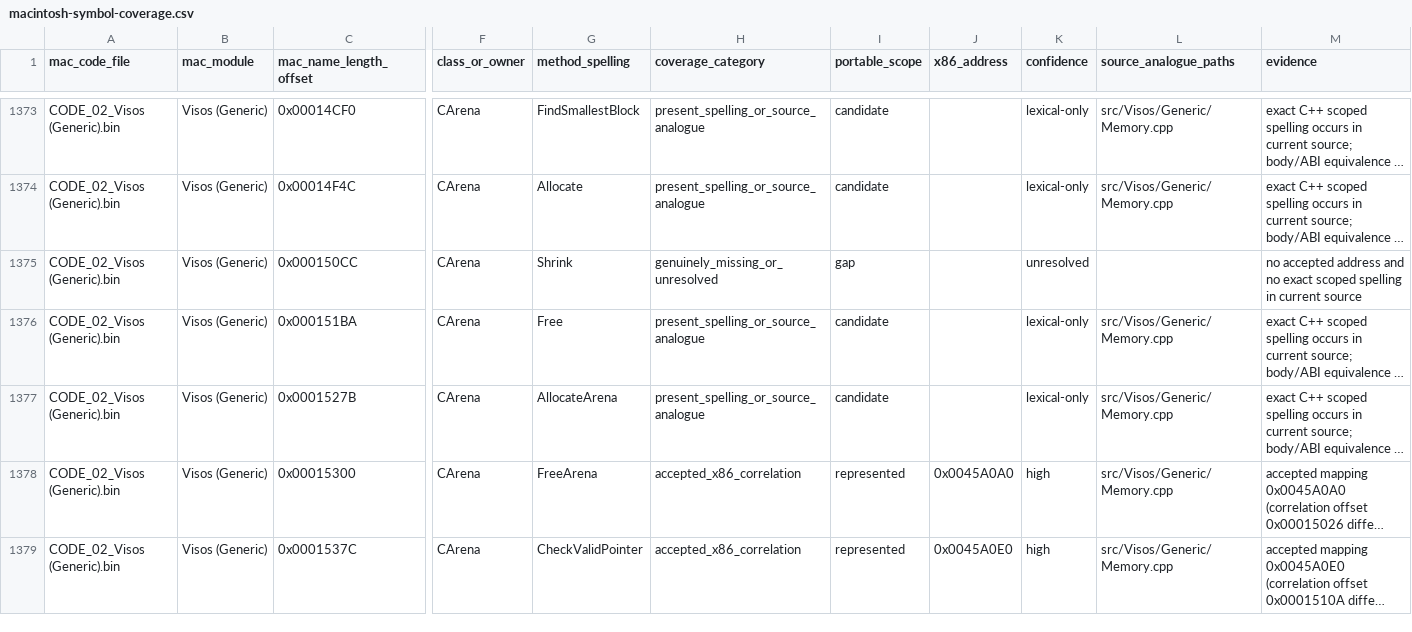
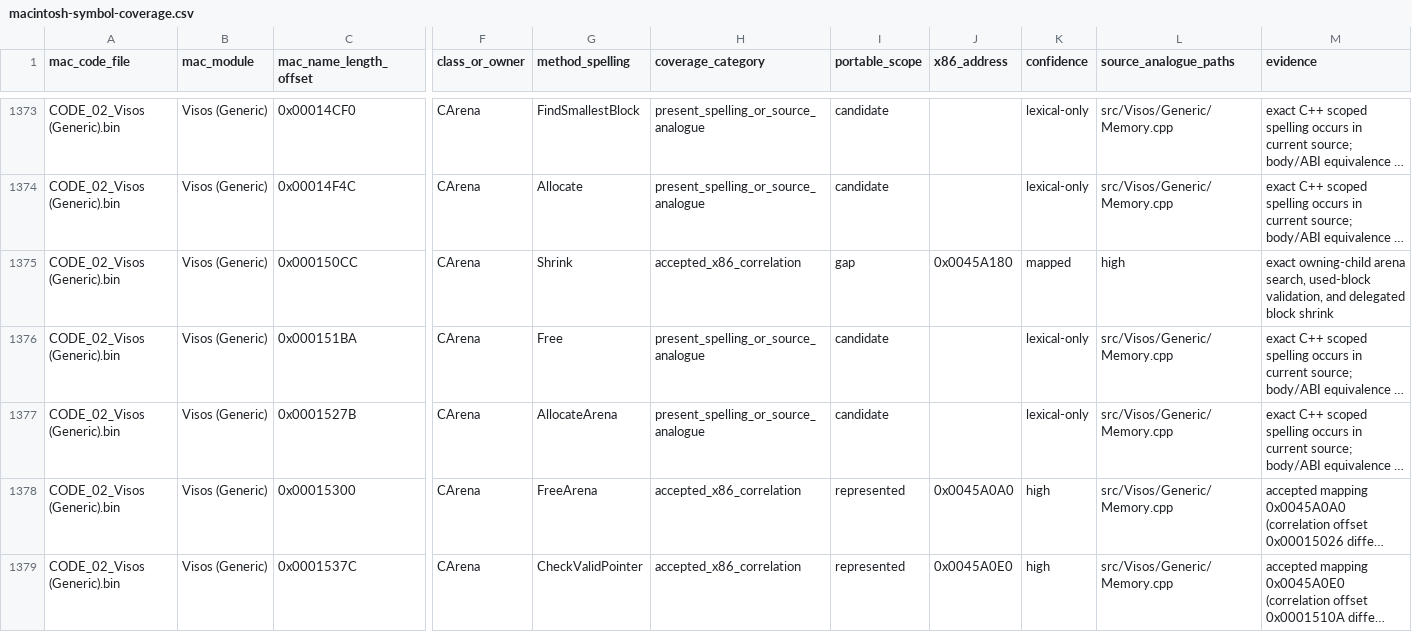
Before and after one commit to vonhoff/lemball-decomp, a CSV file: data/macintosh-symbol-coverage.csv, drawn as a sheet; only a part is shown, gaps mark what is left out; long unchanged cells end in …; the diff covers the shown part only; the diff names each change by its address in the sheet, - before the commit and + after, or states it on an @@ line.

```diff
--- a/data/macintosh-symbol-coverage.csv
+++ b/data/macintosh-symbol-coverage.csv
-H1375 (coverage_category): genuinely_missing_or_unresolved
+H1375 (coverage_category): accepted_x86_correlation
-J1375 (x86_address): (empty)
+J1375 (x86_address): 0x0045A180
-K1375 (confidence): unresolved
+K1375 (confidence): mapped
-L1375 (source_analogue_paths): (empty)
+L1375 (source_analogue_paths): high
-M1375 (evidence): no accepted address and no exact scoped spelling in current source
+M1375 (evidence): exact owning-child arena search, used-block validation, and delegated block shrink
```
Also changed, not shown: 25 edited cells elsewhere in this file, data/macintosh-correlation-integrity.csv, data/macintosh-x86-correlations.csv, 4 other files.
